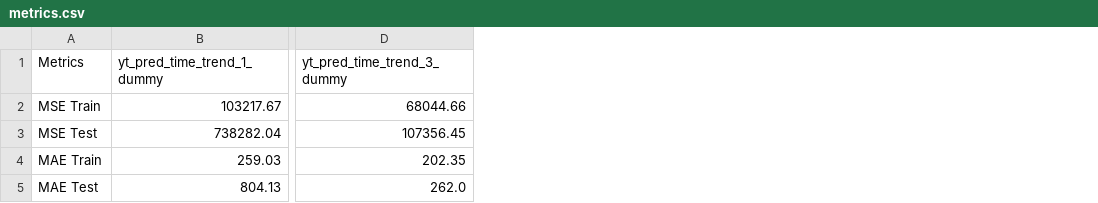
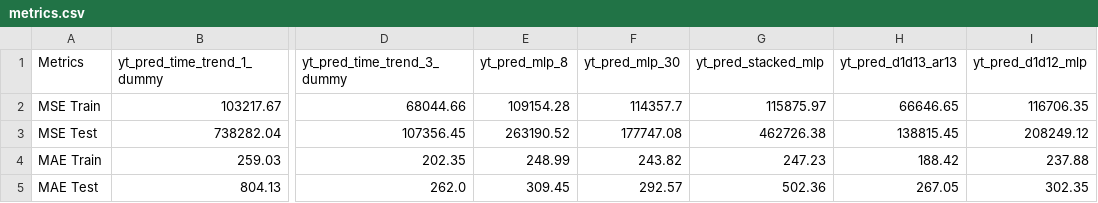
Before and after one commit to jromog11/2024-2-analitica-predictiva-taller-presencial-14-prediccion-de-series-de-tiempo-LAB_empty, a CSV file: files/output/metrics.csv, drawn as a sheet; only a part is shown, gaps mark what is left out; the diff names each change by its address in the sheet, - before the commit and + after, or states it on an @@ line.

```diff
--- a/files/output/metrics.csv
+++ b/files/output/metrics.csv
+column E (yt_pred_mlp_8), rows 2-5: 109154.28 | 263190.52 | 248.99 | 309.45
+column F (yt_pred_mlp_30), rows 2-5: 114357.7 | 177747.08 | 243.82 | 292.57
+column G (yt_pred_stacked_mlp), rows 2-5: 115875.97 | 462726.38 | 247.23 | 502.36
+column H (yt_pred_d1d13_ar13), rows 2-5: 66646.65 | 138815.45 | 188.42 | 267.05
+column I (yt_pred_d1d12_mlp), rows 2-5: 116706.35 | 208249.12 | 237.88 | 302.35
```
Also changed, not shown: 8 other files.
